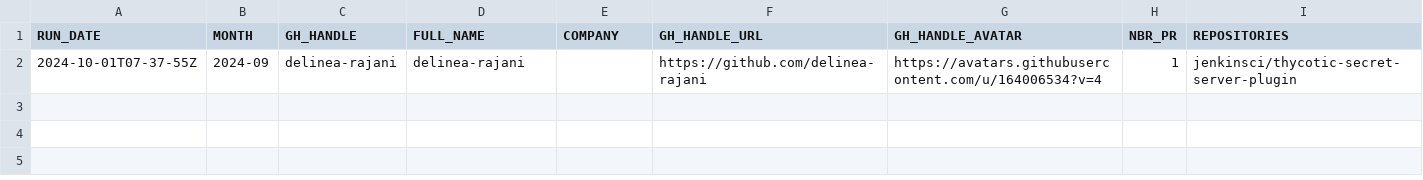
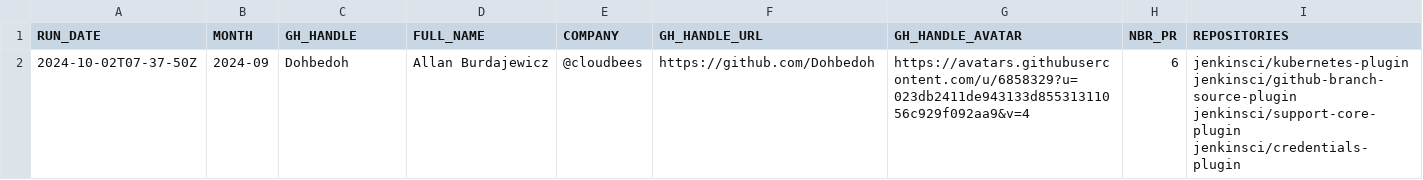
Before and after one commit to gounthar/jenkins-submitter-stats, a CSV file: data/honored_contributor.csv, drawn as a sheet.

```diff
--- a/data/honored_contributor.csv
+++ b/data/honored_contributor.csv
@@ -1,2 +1,2 @@
 "RUN_DATE", "MONTH", "GH_HANDLE", "FULL_NAME", "COMPANY", "GH_HANDLE_URL", "GH_HANDLE_AVATAR", "NBR_PR", "REPOSITORIES"
-"2024-10-01T07-37-55Z", "2024-09", "delinea-rajani", "delinea-rajani", "", "https://github.com/delinea-rajani", "https://avatars.githubusercontent.com/u/164006534?v=4", "1", "jenkinsci/thycotic-secret-server-plugin"
+"2024-10-02T07-37-50Z", "2024-09", "Dohbedoh", "Allan Burdajewicz", "@cloudbees ", "https://github.com/Dohbedoh", "https://avatars.githubusercontent.com/u/6858329?u=023db2411de943133d85531311056c929f092aa9&v=4", "6", "jenkinsci/kubernetes-plugin jenkinsci/github-branch-source-plugin jenkinsci/support-core-plugin jenkinsci/credentials-plugin"
```
